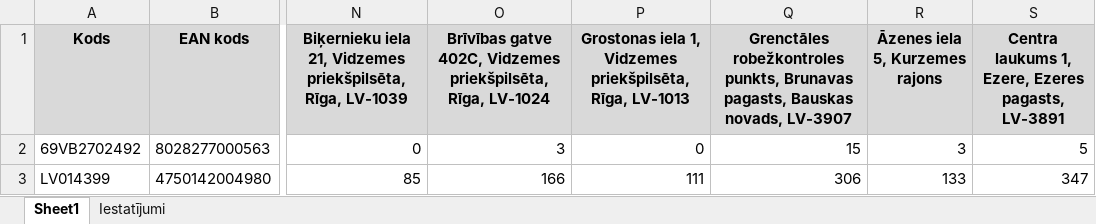
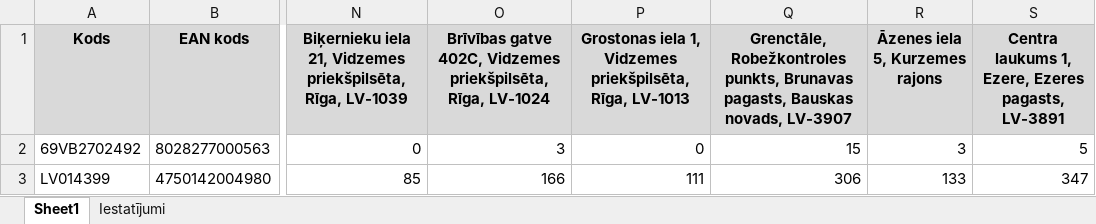
Before and after one commit to denissstrogonovs-ai/python, an Excel workbook: Book_previous.xlsx, sheet Sheet1, drawn as a sheet; only a part is shown, gaps mark what is left out; values as stored, in another font and other column widths than the file's, no borders; the diff names each change by its address in the sheet, - before the commit and + after, or states it on an @@ line.

```diff
--- a/Book_previous.xlsx (sheet Sheet1)
+++ b/Book_previous.xlsx (sheet Sheet1)
-Q1: Grenctāles robežkontroles punkts, Brunavas…
+Q1: Grenctāle, Robežkontroles punkts, Brunavas…
```
Also changed, not shown: Book_current.xlsx, 2 other files.
